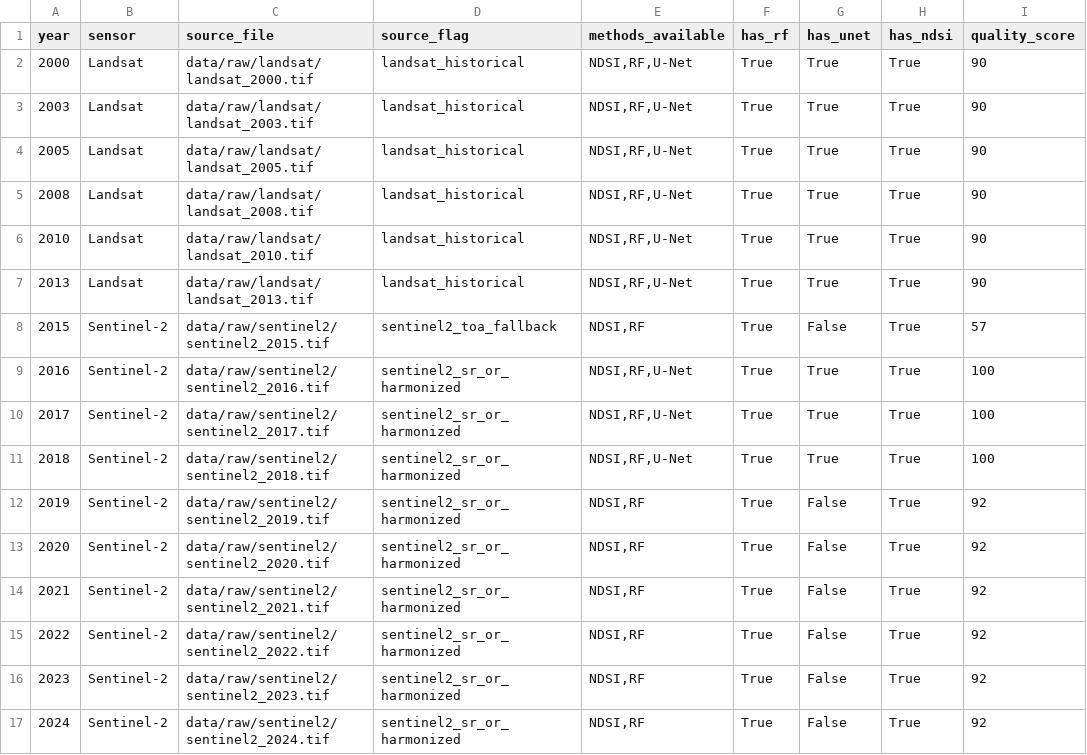
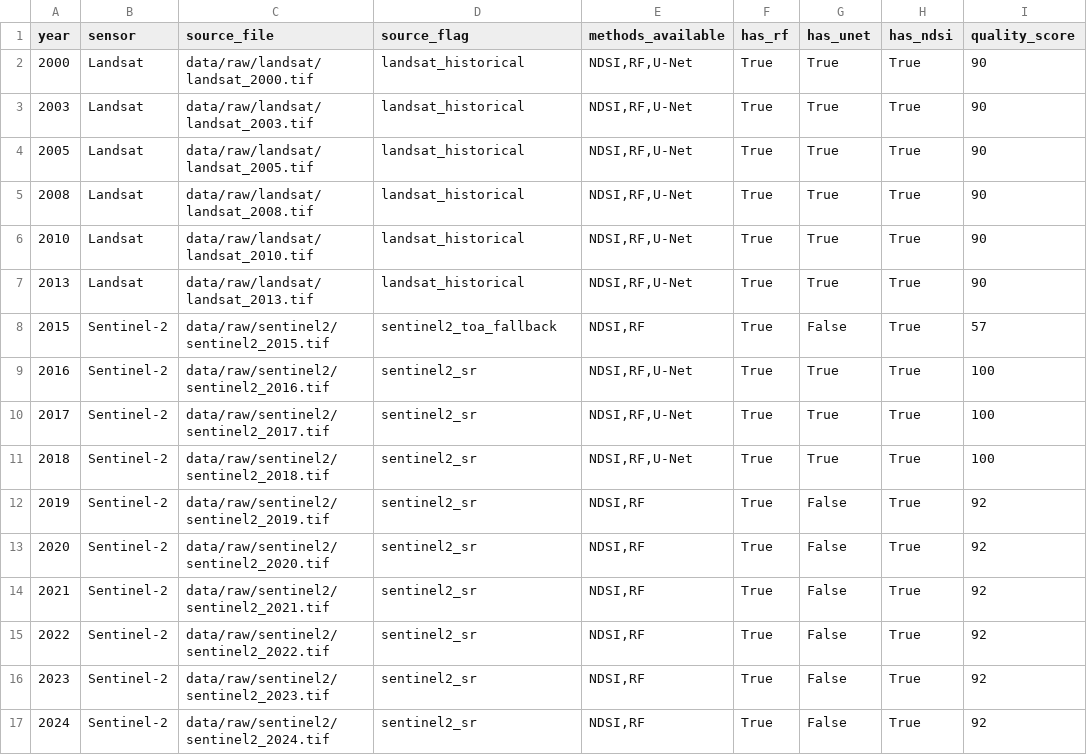
Before and after one commit to nazkari86-lab/GlacierNET-KZ, a CSV file: results/tables/year_quality_scores.csv, drawn as a sheet; only a part is shown; the diff names each change by its address in the sheet, - before the commit and + after, or states it on an @@ line.

```diff
--- a/results/tables/year_quality_scores.csv
+++ b/results/tables/year_quality_scores.csv
-D9:D17 (source_flag): sentinel2_sr_or_harmonized
+D9:D17 (source_flag): sentinel2_sr
```
Also changed, not shown: results/tables/data_inventory.csv, results/tables/decision_ready_area_timeseries.csv, 55 other files.
